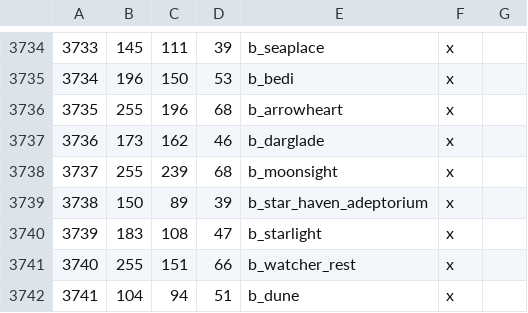
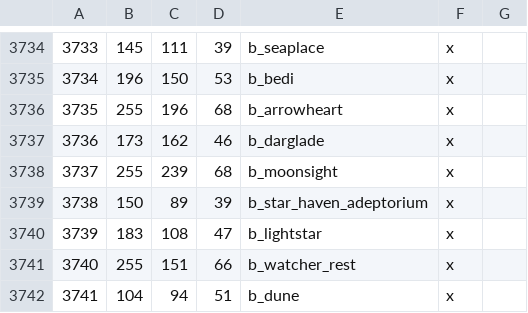
Before and after one commit to Vertimnus/elder-kings-ck3, a CSV file: map_data/definition.csv, drawn as a sheet; only a part is shown, gaps mark what is left out.

```diff
--- a/map_data/definition.csv
+++ b/map_data/definition.csv
@@ -3739,3 +3739,3 @@
 3738;150;89;39;b_star_haven_adeptorium;x;
-3739;183;108;47;b_starlight;x;
+3739;183;108;47;b_lightstar;x;
 3740;255;151;66;b_watcher_rest;x;
```
Also changed, not shown: 3 other files.
